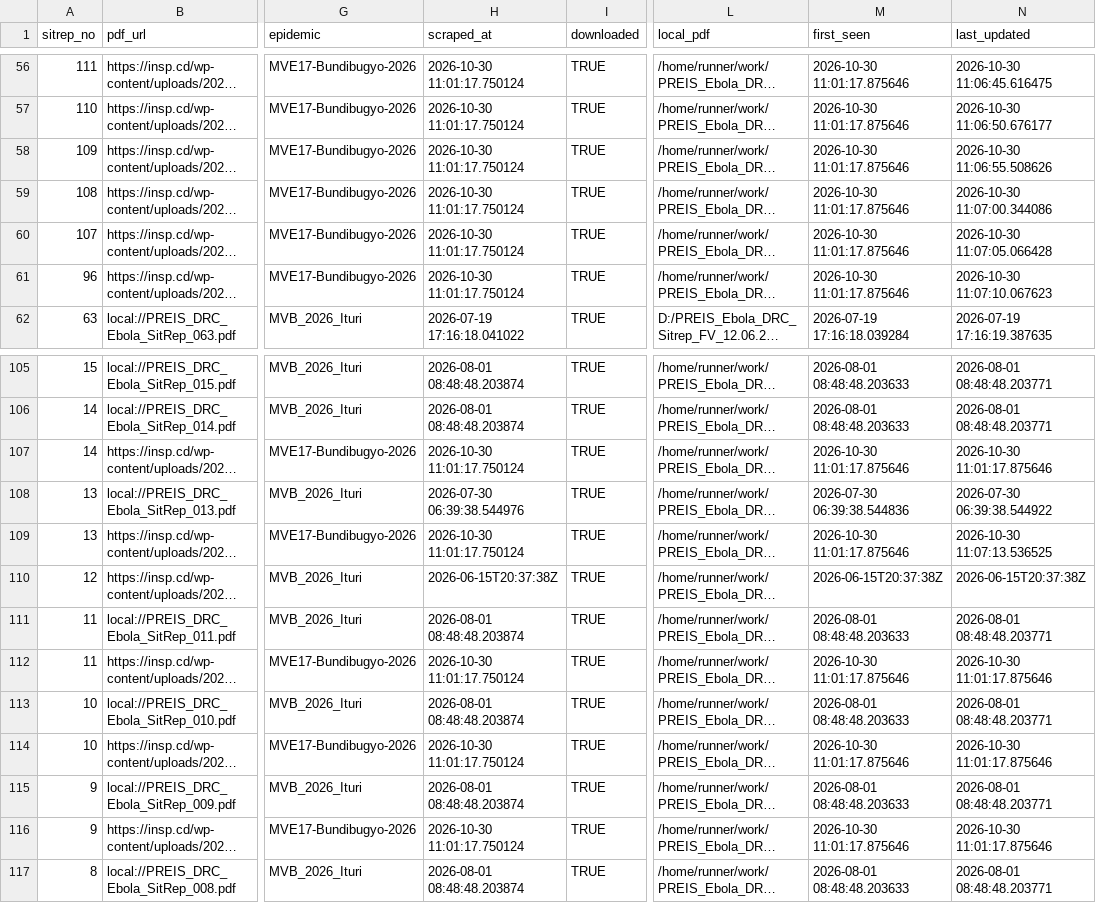
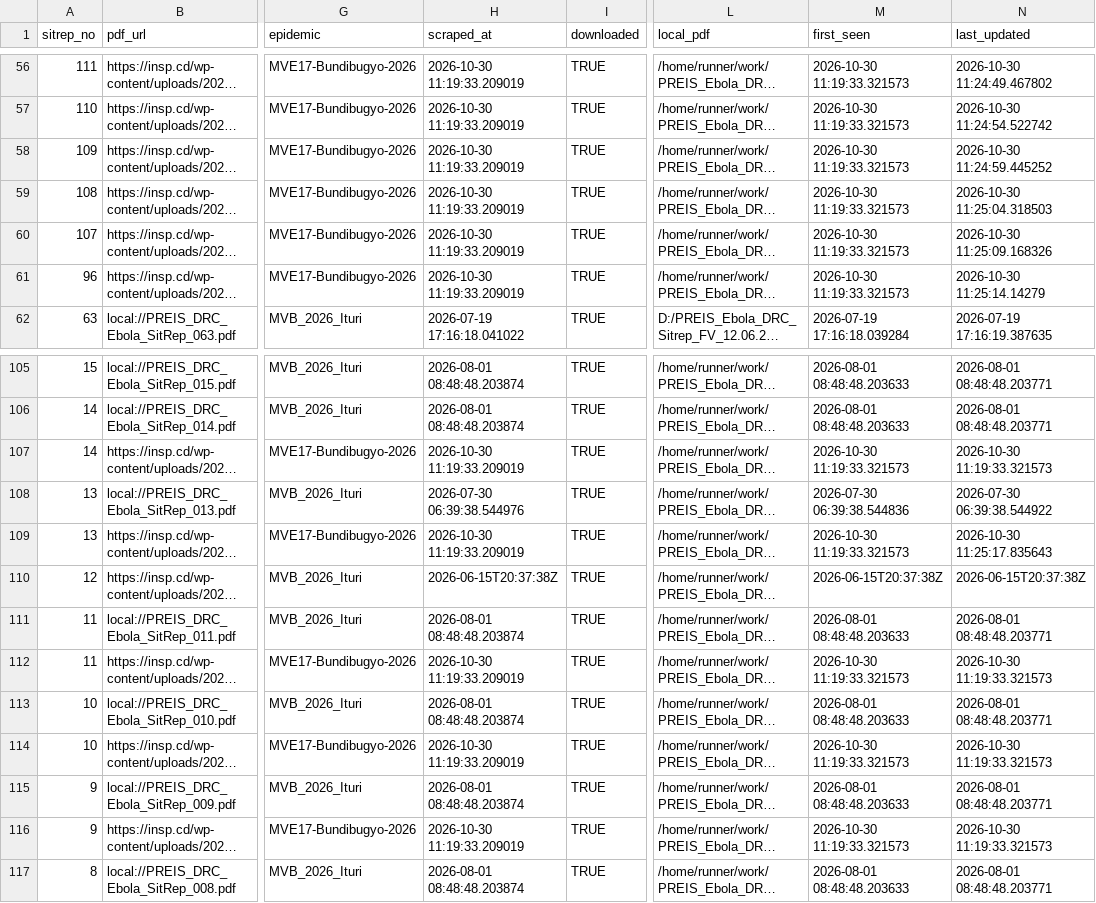
Before and after one commit to zabre-hyacinthe/PREIS_Ebola_DRC_Sitrep, a CSV file: data/final/sitrep_registry.csv, drawn as a sheet; only a part is shown, gaps mark what is left out; long unchanged cells end in …; the diff covers the shown part only; the diff names each change by its address in the sheet, - before the commit and + after, or states it on an @@ line.

```diff
--- a/data/final/sitrep_registry.csv
+++ b/data/final/sitrep_registry.csv
-H56:H61 (scraped_at): 2026-10-30 11:01:17.750124
+H56:H61 (scraped_at): 2026-10-30 11:19:33.209019
-M56:M61 (first_seen): 2026-10-30 11:01:17.875646
+M56:M61 (first_seen): 2026-10-30 11:19:33.321573
-N56 (last_updated): 2026-10-30 11:06:45.616475
+N56 (last_updated): 2026-10-30 11:24:49.467802
-N57 (last_updated): 2026-10-30 11:06:50.676177
+N57 (last_updated): 2026-10-30 11:24:54.522742
-N58 (last_updated): 2026-10-30 11:06:55.508626
+N58 (last_updated): 2026-10-30 11:24:59.445252
-N59 (last_updated): 2026-10-30 11:07:00.344086
+N59 (last_updated): 2026-10-30 11:25:04.318503
-N60 (last_updated): 2026-10-30 11:07:05.066428
+N60 (last_updated): 2026-10-30 11:25:09.168326
-N61 (last_updated): 2026-10-30 11:07:10.067623
+N61 (last_updated): 2026-10-30 11:25:14.14279
-H107 (scraped_at): 2026-10-30 11:01:17.750124
+H107 (scraped_at): 2026-10-30 11:19:33.209019
-M107 (first_seen): 2026-10-30 11:01:17.875646
+M107 (first_seen): 2026-10-30 11:19:33.321573
-N107 (last_updated): 2026-10-30 11:01:17.875646
+N107 (last_updated): 2026-10-30 11:19:33.321573
-H109 (scraped_at): 2026-10-30 11:01:17.750124
+H109 (scraped_at): 2026-10-30 11:19:33.209019
-M109 (first_seen): 2026-10-30 11:01:17.875646
+M109 (first_seen): 2026-10-30 11:19:33.321573
-N109 (last_updated): 2026-10-30 11:07:13.536525
+N109 (last_updated): 2026-10-30 11:25:17.835643
-H112 (scraped_at): 2026-10-30 11:01:17.750124
+H112 (scraped_at): 2026-10-30 11:19:33.209019
-M112 (first_seen): 2026-10-30 11:01:17.875646
+M112 (first_seen): 2026-10-30 11:19:33.321573
-N112 (last_updated): 2026-10-30 11:01:17.875646
+N112 (last_updated): 2026-10-30 11:19:33.321573
-H114 (scraped_at): 2026-10-30 11:01:17.750124
+H114 (scraped_at): 2026-10-30 11:19:33.209019
-M114 (first_seen): 2026-10-30 11:01:17.875646
+M114 (first_seen): 2026-10-30 11:19:33.321573
-N114 (last_updated): 2026-10-30 11:01:17.875646
+N114 (last_updated): 2026-10-30 11:19:33.321573
-H116 (scraped_at): 2026-10-30 11:01:17.750124
+H116 (scraped_at): 2026-10-30 11:19:33.209019
-M116 (first_seen): 2026-10-30 11:01:17.875646
+M116 (first_seen): 2026-10-30 11:19:33.321573
-N116 (last_updated): 2026-10-30 11:01:17.875646
+N116 (last_updated): 2026-10-30 11:19:33.321573
```
Also changed, not shown: 162 edited cells elsewhere in this file, 3 other files.
